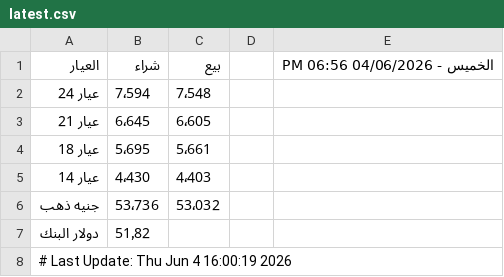
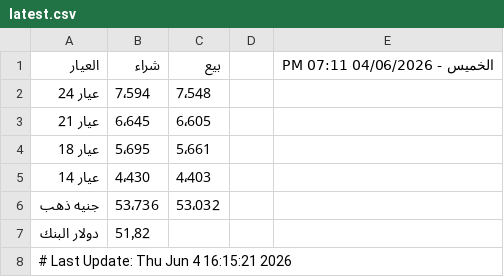
Before and after one commit to abodaapp-hash/sheet-fetcher, a CSV file: data/latest.csv, drawn as a sheet.

```diff
--- a/data/latest.csv
+++ b/data/latest.csv
@@ -1,2 +1,2 @@
-العيار,شراء,بيع,,الخميس - 04/06/2026 06:56 PM
+العيار,شراء,بيع,,الخميس - 04/06/2026 07:11 PM
 عيار 24 ,7٬594,7٬548,,
@@ -7,2 +7,2 @@
 دولار البنك,51٫82,,,
-# Last Update: Thu Jun  4 16:00:19 2026
+# Last Update: Thu Jun  4 16:15:21 2026
```
